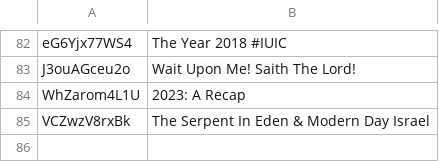
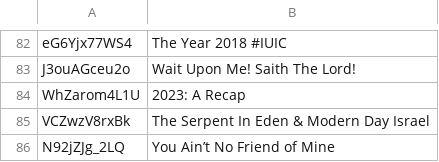
Before and after one commit to DevSecObie/cyberjudah, a TSV file: blog/no-captions.tsv, drawn as a sheet; only a part is shown, gaps mark what is left out.

```diff
--- a/blog/no-captions.tsv
+++ b/blog/no-captions.tsv
@@ -85 +85,2 @@ WhZarom4L1U	2023: A Recap
 VCZwzV8rxBk	The Serpent In Eden & Modern Day Israel
+N92jZJg_2LQ	You Ain’t No Friend of Mine
```
Also changed, not shown: blog/age-restricted.tsv, blog/channel-meta.tsv, 21 other files.
